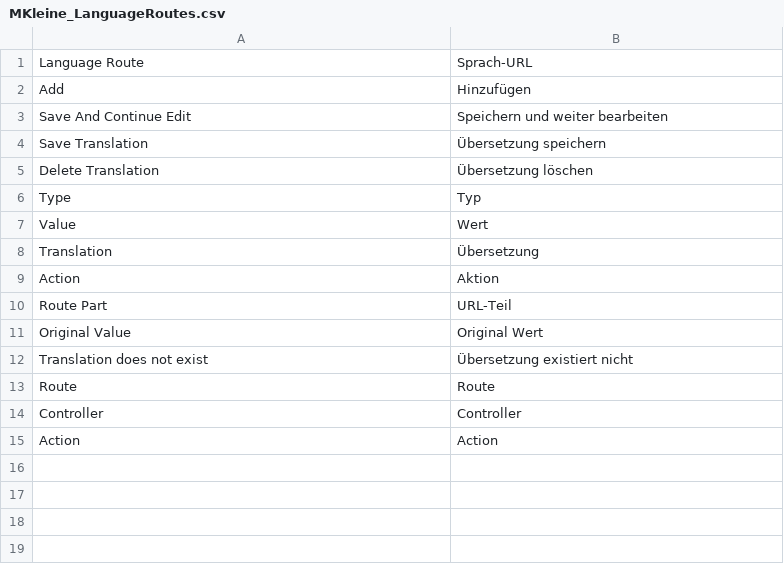
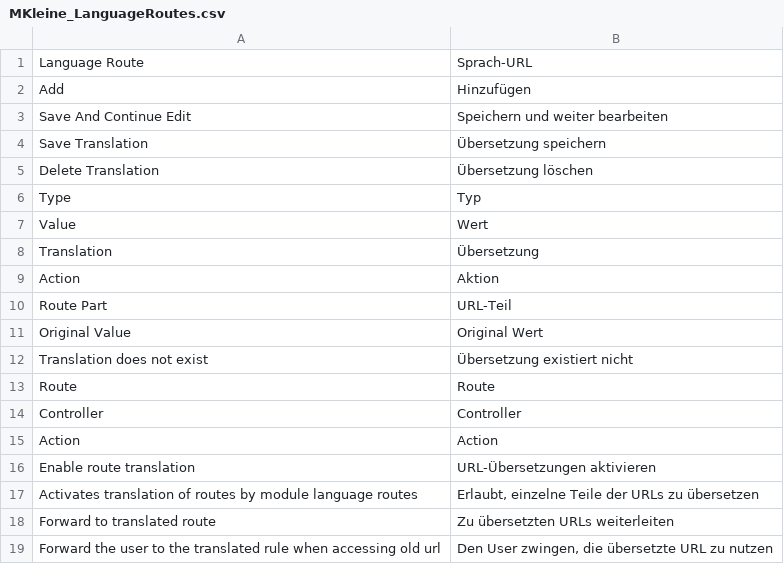
Before and after one commit to klein0r/magento-language-routes, a CSV file: app/locale/de_DE/MKleine_LanguageRoutes.csv, drawn as a sheet; the diff names each change by its address in the sheet, - before the commit and + after, or states it on an @@ line.

```diff
--- a/app/locale/de_DE/MKleine_LanguageRoutes.csv
+++ b/app/locale/de_DE/MKleine_LanguageRoutes.csv
+row 16: Enable route translation | URL-Übersetzungen aktivieren
+row 17: Activates translation of routes by module language routes | Erlaubt, einzelne Teile der URLs zu übersetzen
+row 18: Forward to translated route | Zu übersetzten URLs weiterleiten
+row 19: Forward the user to the translated rule when accessing old url | Den User zwingen, die übersetzte URL zu nutzen
```
Also changed, not shown: app/locale/en_US/MKleine_LanguageRoutes.csv, 4 other files.
